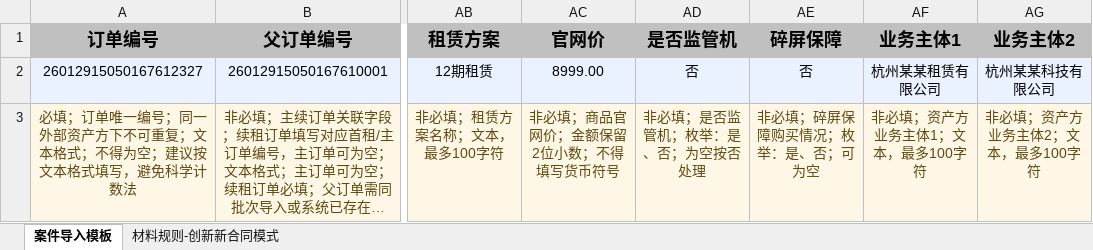
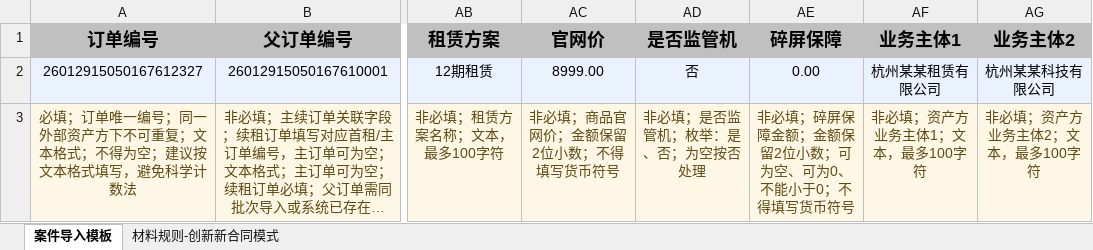
Before and after one commit to mengxianying/litigation-case-import-prototype, an Excel workbook: 创新_创新新合同模式.xlsx, sheet 案件导入模板, drawn as a sheet; only a part is shown, gaps mark what is left out; long unchanged cells end in …; values as stored, in another font and other column widths than the file's, no borders; the diff names each change by its address in the sheet, - before the commit and + after, or states it on an @@ line.

```diff
--- a/创新_创新新合同模式.xlsx (sheet 案件导入模板)
+++ b/创新_创新新合同模式.xlsx (sheet 案件导入模板)
-AE2 (碎屏保障): 否
+AE2 (碎屏保障): 0.00
-AE3 (碎屏保障): 非必填；碎屏保障购买情况；枚举：是、否；可为空
+AE3 (碎屏保障): 非必填；碎屏保障金额；金额保留2位小数；可为空、可为0、不能小于0；不得填写货币符号
```
Also changed, not shown: hidden cells, 创新_创新旧合同模式&创新新合同模式.xlsx, 创新_创新旧合同模式.xlsx, 4 other files.
